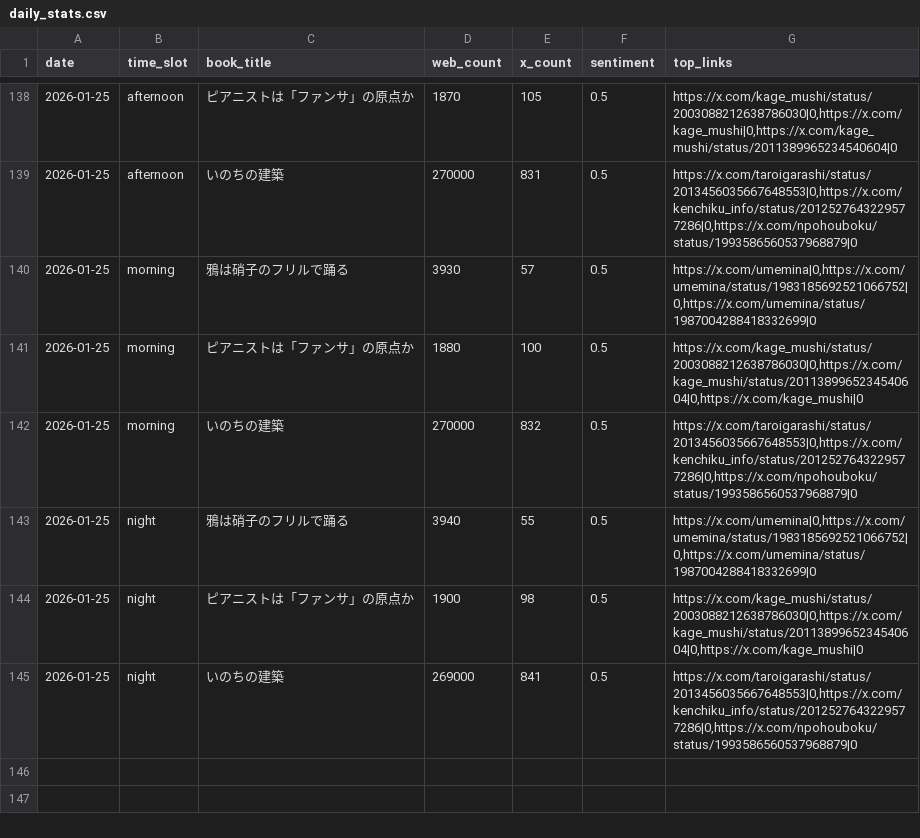
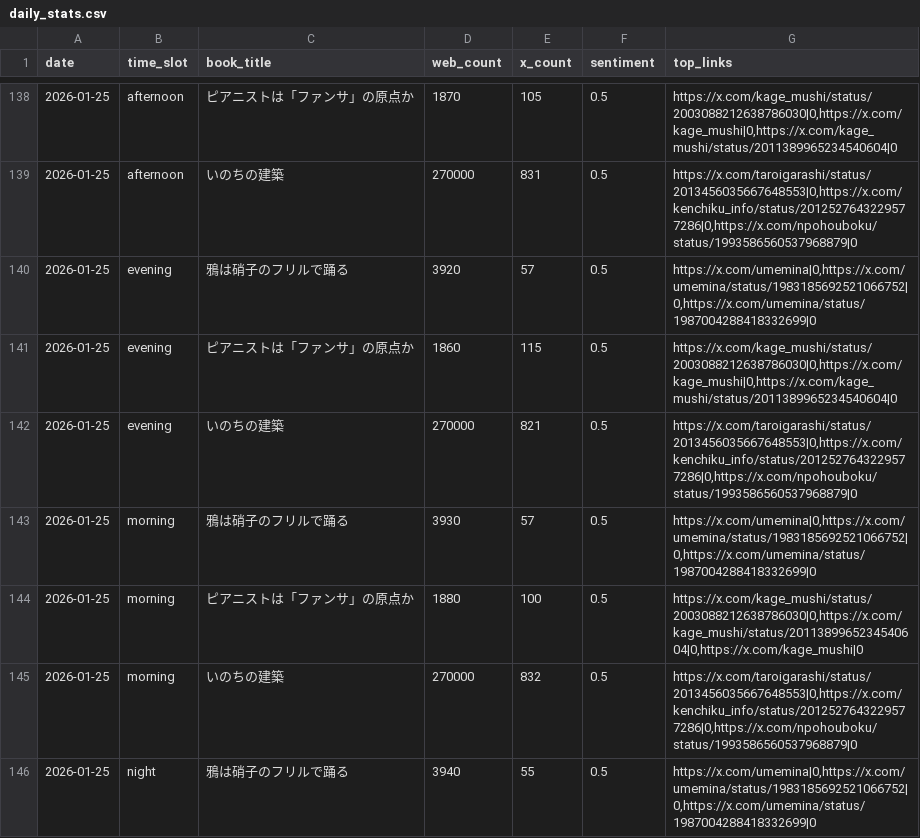
Before and after one commit to 24tomofiro/book-trend-monitor, a CSV file: data/processed/daily_stats.csv, drawn as a sheet; only a part is shown, gaps mark what is left out; the shorter side is filled out with more unchanged rows.

```diff
--- a/data/processed/daily_stats.csv
+++ b/data/processed/daily_stats.csv
@@ -139,2 +139,5 @@
 2026-01-25,afternoon,いのちの建築,270000,831,0.5,"https://x.com/taroigarashi/status/2013456035667648553|0,https://x.com/kenchiku_info/status/2012527643229577286|0,https://x.com/npohouboku/status/1993586560537968879|0"
+2026-01-25,evening,鴉は硝子のフリルで踊る,3920,57,0.5,"https://x.com/umemina|0,https://x.com/umemina/status/1983185692521066752|0,https://x.com/umemina/status/1987004288418332699|0"
+2026-01-25,evening,ピアニストは「ファンサ」の原点か,1860,115,0.5,"https://x.com/kage_mushi/status/2003088212638786030|0,https://x.com/kage_mushi|0,https://x.com/kage_mushi/status/2011389965234540604|0"
+2026-01-25,evening,いのちの建築,270000,821,0.5,"https://x.com/taroigarashi/status/2013456035667648553|0,https://x.com/kenchiku_info/status/2012527643229577286|0,https://x.com/npohouboku/status/1993586560537968879|0"
 2026-01-25,morning,鴉は硝子のフリルで踊る,3930,57,0.5,"https://x.com/umemina|0,https://x.com/umemina/status/1983185692521066752|0,https://x.com/umemina/status/1987004288418332699|0"
```
Also changed, not shown: 4 other files.
